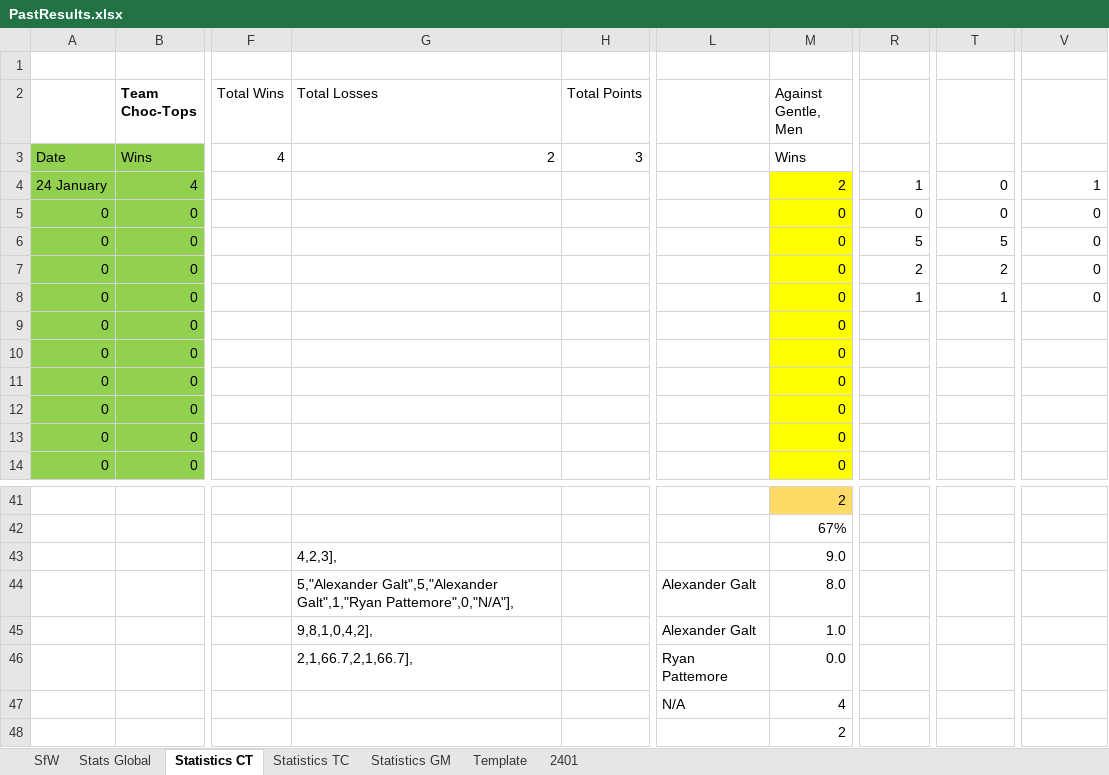
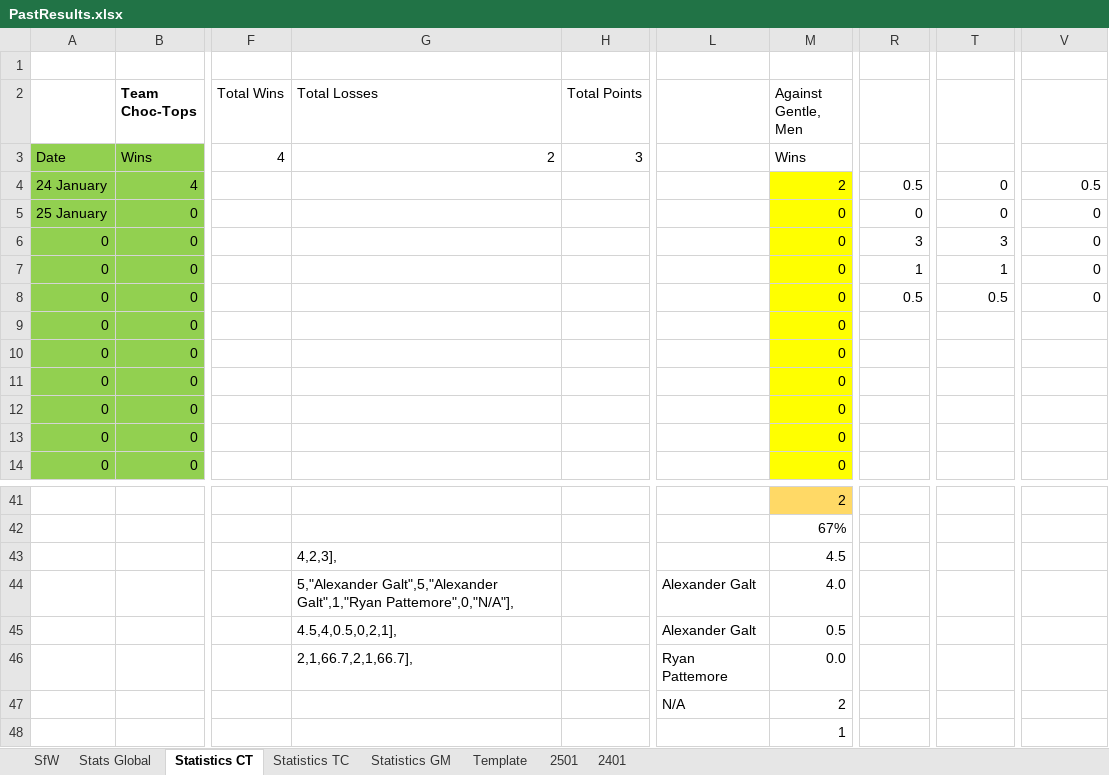
Before and after one commit to KingGoose20/LTBO, an Excel workbook: Other Files/PastResults.xlsx, sheet Statistics CT, drawn as a sheet; only a part is shown, gaps mark what is left out; values as stored, in another font and other column widths than the file's, no borders; table styles not drawn; the diff names each change by its address in the sheet, - before the commit and + after, or states it on an @@ line.

```diff
--- a/Other Files/PastResults.xlsx (sheet Statistics CT)
+++ b/Other Files/PastResults.xlsx (sheet Statistics CT)
+sheet tab: 2501
-R4: 1
+R4: 0.5
-V4: 1
+V4: 0.5
-A5: 0
+A5: 25 January
-R6: 5
+R6: 3
-T6: 5
+T6: 3
-R7: 2
+R7: 1
-T7: 2
+T7: 1
-R8: 1
+R8: 0.5
-T8: 1
+T8: 0.5
-M43 (Against Gentle, Men): 9.0
+M43 (Against Gentle, Men): 4.5
-M44 (Against Gentle, Men): 8.0
+M44 (Against Gentle, Men): 4.0
-G45 (Total Losses): 9,8,1,0,4,2],
+G45 (Total Losses): 4.5,4,0.5,0,2,1],
-M45 (Against Gentle, Men): 1.0
+M45 (Against Gentle, Men): 0.5
-M47 (Against Gentle, Men): 4
+M47 (Against Gentle, Men): 2
-M48 (Against Gentle, Men): 2
+M48 (Against Gentle, Men): 1
```
Also changed, not shown: sheet Stats Global, sheet SfW, sheet Statistics GM, sheet Statistics TC, formulas that keep their value.
